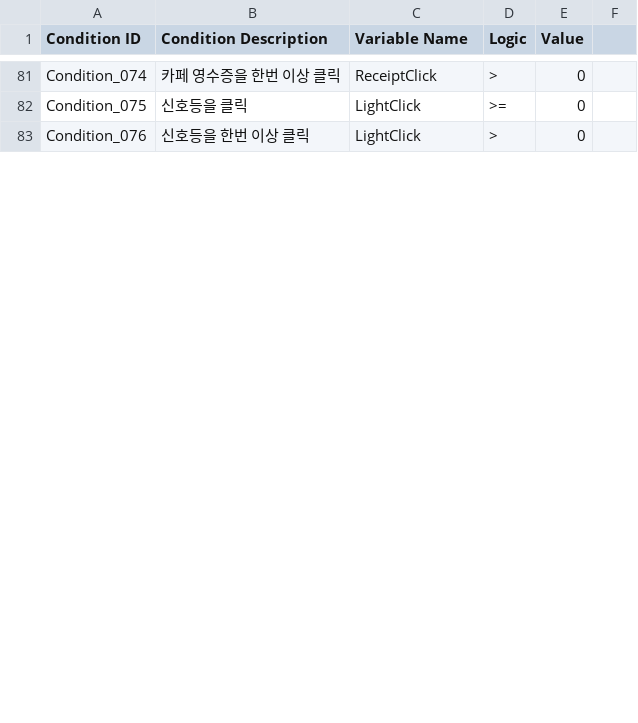
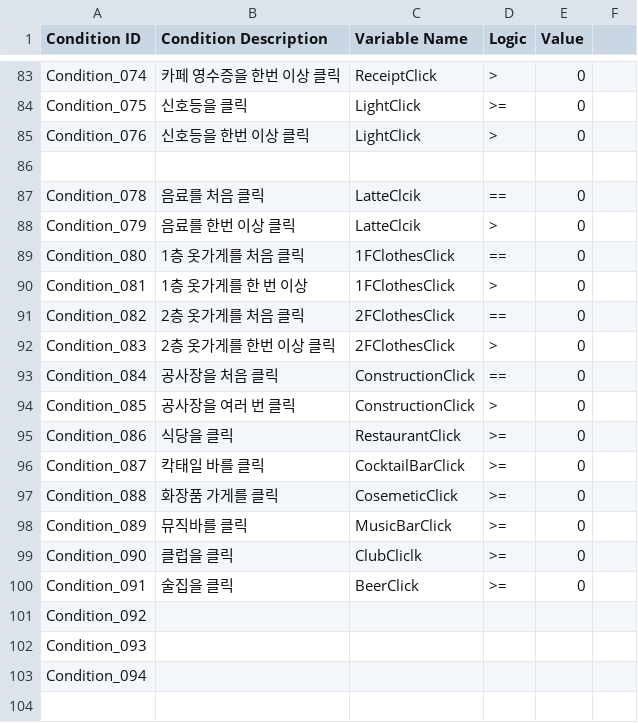
Before and after one commit to ollan365/Fate, a CSV file: Assets/Resources/Datas/conditions.csv, drawn as a sheet; only a part is shown, gaps mark what is left out; the diff covers the shown part only.

```diff
--- a/Assets/Resources/Datas/conditions.csv
+++ b/Assets/Resources/Datas/conditions.csv
@@ -83 +85,20 @@ Condition_075,신호등을 클릭,LightClick,>=,0,
 Condition_076,신호등을 한번 이상 클릭,LightClick,>,0,
+,,,,,
+Condition_078,음료를 처음 클릭,LatteClcik,==,0,
+Condition_079,음료를 한번 이상 클릭,LatteClcik,>,0,
+Condition_080,1층 옷가게를 처음 클릭,1FClothesClick,==,0,
+Condition_081,1층 옷가게를 한 번 이상,1FClothesClick,>,0,
+Condition_082,2층 옷가게를 처음 클릭,2FClothesClick,==,0,
+Condition_083,2층 옷가게를 한번 이상 클릭,2FClothesClick,>,0,
+Condition_084,공사장을 처음 클릭,ConstructionClick,==,0,
+Condition_085,공사장을 여러 번 클릭,ConstructionClick,>,0,
+Condition_086,식당을 클릭,RestaurantClick,>=,0,
+Condition_087,칵태일 바를 클릭,CocktailBarClick,>=,0,
+Condition_088,화장품 가게를 클릭,CosemeticClick,>=,0,
+Condition_089,뮤직바를 클릭,MusicBarClick,>=,0,
+Condition_090,클럽을 클릭,ClubCliclk,>=,0,
+Condition_091,술집을 클릭,BeerClick,>=,0,
+Condition_092,,,,,
+Condition_093,,,,,
+Condition_094,,,,,
+,,,,,
```
Also changed, not shown: 107 added rows and 3 edited cells elsewhere in this file, Assets/Resources/Datas/dialogues.csv, Assets/Resources/Datas/events.csv, 55 other files.
